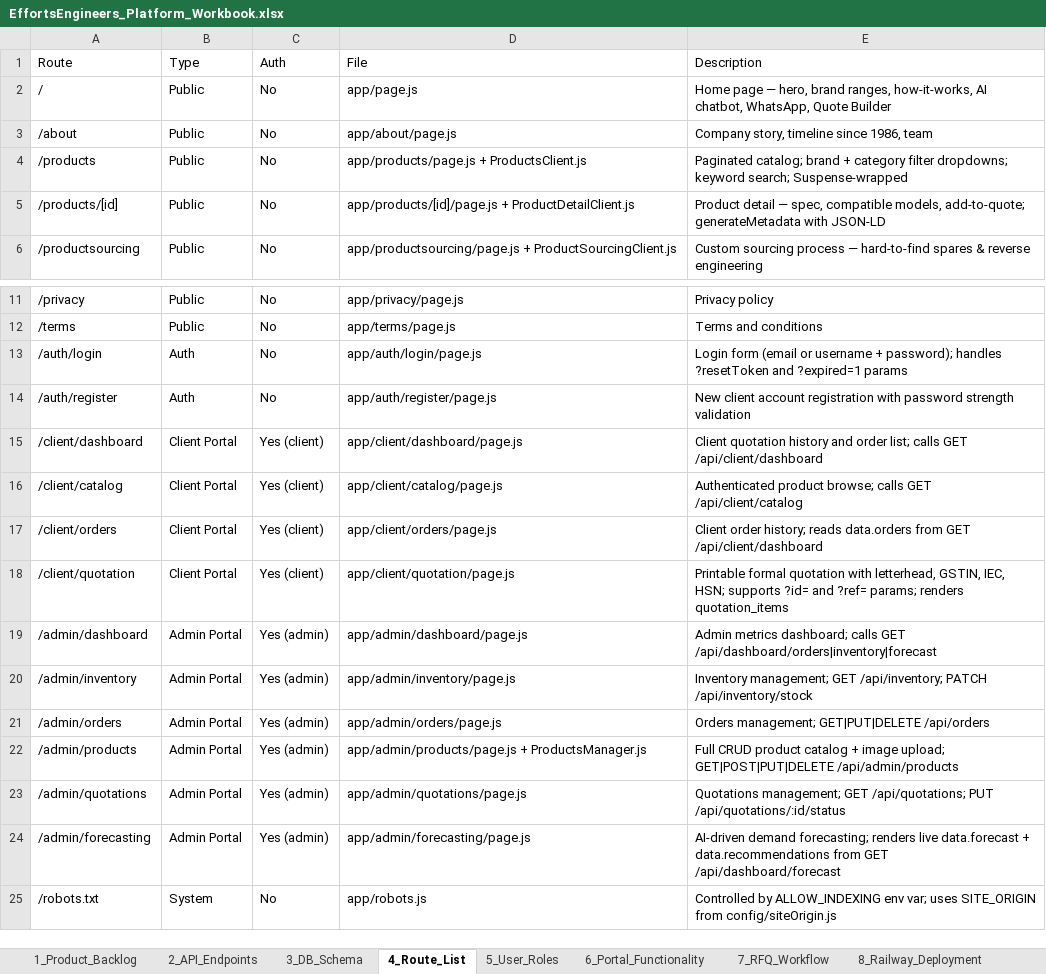
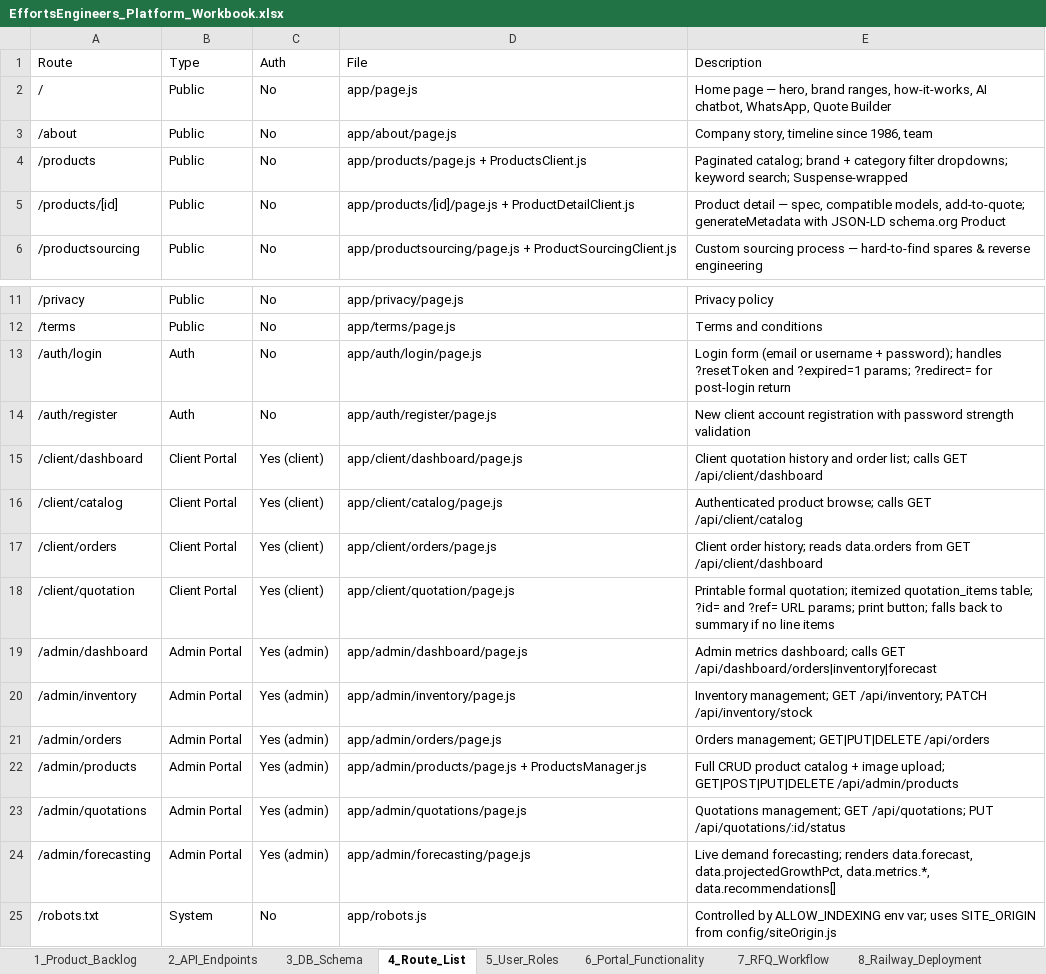
Before and after one commit to milanmmore/effortsEngineers, an Excel workbook: docs/EffortsEngineers_Platform_Workbook.xlsx, sheet 4_Route_List, drawn as a sheet; only a part is shown, gaps mark what is left out; values as stored, in another font and other column widths than the file's, no borders; the diff names each change by its address in the sheet, - before the commit and + after, or states it on an @@ line.

```diff
--- a/docs/EffortsEngineers_Platform_Workbook.xlsx (sheet 4_Route_List)
+++ b/docs/EffortsEngineers_Platform_Workbook.xlsx (sheet 4_Route_List)
-E5 (Description): …with JSON-LD
+E5 (Description): …with JSON-LD schema.org Product
-E13 (Description): …and ?expired=1 params
+E13 (Description): …and ?expired=1 params; ?redirect= for post-login return
-E18 (Description): Printable formal quotation with letterhead, GSTIN, IEC, HSN; supports ?id= and ?ref= params; renders quotation_items
+E18 (Description): Printable formal quotation; itemized quotation_items table; ?id= and ?ref= URL params; print button; falls back to summary if no line items
-E24 (Description): AI-driven demand forecasting; renders live data.forecast + data.recommendations from GET /api/dashboard/forecast
+E24 (Description): Live demand forecasting; renders data.forecast, data.projectedGrowthPct, data.metrics.*, data.recommendations[]
```
Also changed, not shown: sheet 8_Railway_Deployment, sheet 7_RFQ_Workflow, sheet 3_DB_Schema, sheet 6_Portal_Functionality, sheet 1_Product_Backlog, sheet 5_User_Roles, 13 other files.
